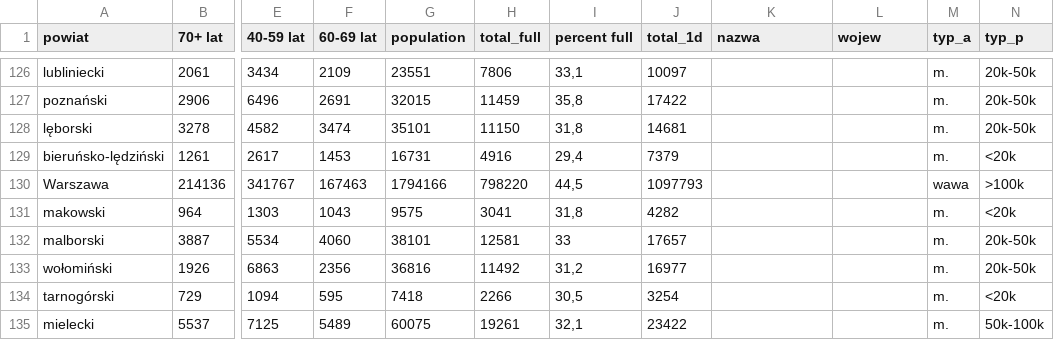
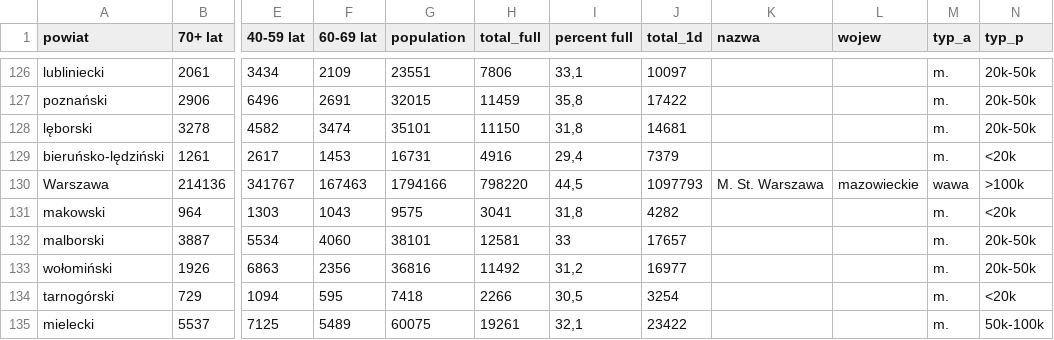
Before and after one commit to wieslawseweryn/wieslawseweryn.github.io, a CSV file: last_mz_api_vacc_gminy.csv, drawn as a sheet; only a part is shown, gaps mark what is left out; the diff names each change by its address in the sheet, - before the commit and + after, or states it on an @@ line.

Commit message:
2021-06-24 MZ API szczepienia gminy

```diff
--- a/last_mz_api_vacc_gminy.csv
+++ b/last_mz_api_vacc_gminy.csv
-K130 (nazwa): (empty)
+K130 (nazwa): M. St. Warszawa
-L130 (wojew): (empty)
+L130 (wojew): mazowieckie
```
